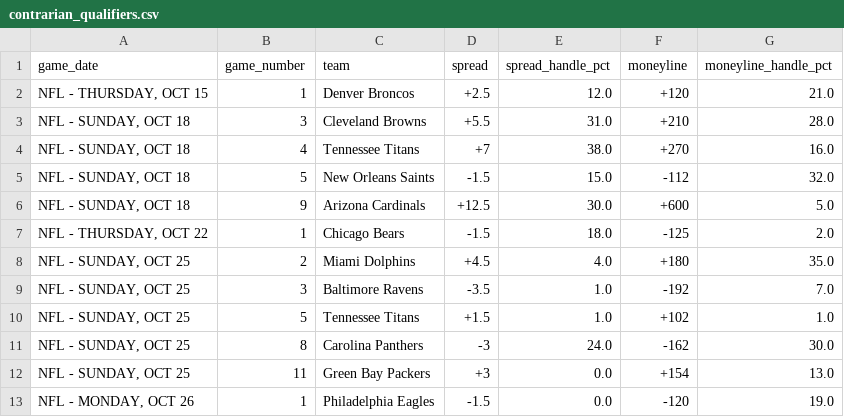
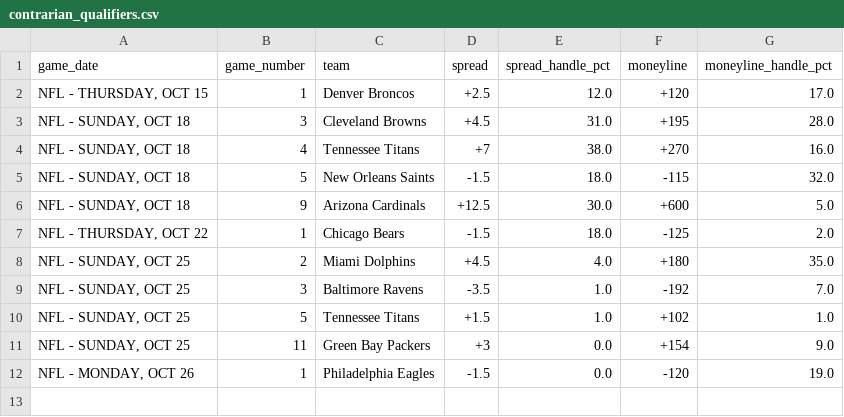
Before and after one commit to nevdesh/nfl-contrarian-dashboard, a CSV file: data/contrarian_qualifiers.csv, drawn as a sheet.

```diff
--- a/data/contrarian_qualifiers.csv
+++ b/data/contrarian_qualifiers.csv
@@ -1,6 +1,6 @@
 game_date,game_number,team,spread,spread_handle_pct,moneyline,moneyline_handle_pct
-"NFL - THURSDAY, OCT 15",1,Denver Broncos,+2.5,12.0,+120,21.0
-"NFL - SUNDAY, OCT 18",3,Cleveland Browns,+5.5,31.0,+210,28.0
+"NFL - THURSDAY, OCT 15",1,Denver Broncos,+2.5,12.0,+120,17.0
+"NFL - SUNDAY, OCT 18",3,Cleveland Browns,+4.5,31.0,+195,28.0
 "NFL - SUNDAY, OCT 18",4,Tennessee Titans,+7,38.0,+270,16.0
-"NFL - SUNDAY, OCT 18",5,New Orleans Saints,-1.5,15.0,-112,32.0
+"NFL - SUNDAY, OCT 18",5,New Orleans Saints,-1.5,18.0,-115,32.0
 "NFL - SUNDAY, OCT 18",9,Arizona Cardinals,+12.5,30.0,+600,5.0
@@ -10,4 +10,3 @@ game_date,game_number,team,spread,spread_handle_pct,moneyline,moneyline_handle_p
 "NFL - SUNDAY, OCT 25",5,Tennessee Titans,+1.5,1.0,+102,1.0
-"NFL - SUNDAY, OCT 25",8,Carolina Panthers,-3,24.0,-162,30.0
-"NFL - SUNDAY, OCT 25",11,Green Bay Packers,+3,0.0,+154,13.0
+"NFL - SUNDAY, OCT 25",11,Green Bay Packers,+3,0.0,+154,9.0
 "NFL - MONDAY, OCT 26",1,Philadelphia Eagles,-1.5,0.0,-120,19.0
```
Also changed, not shown: 1 other file.
